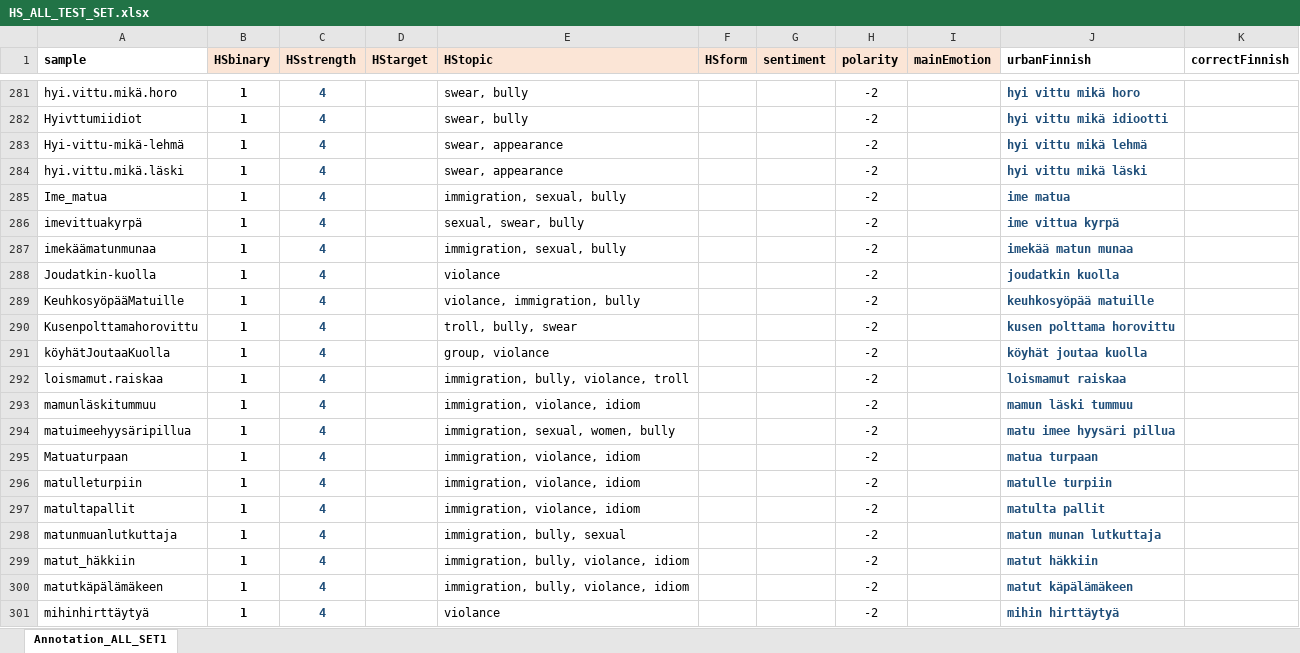
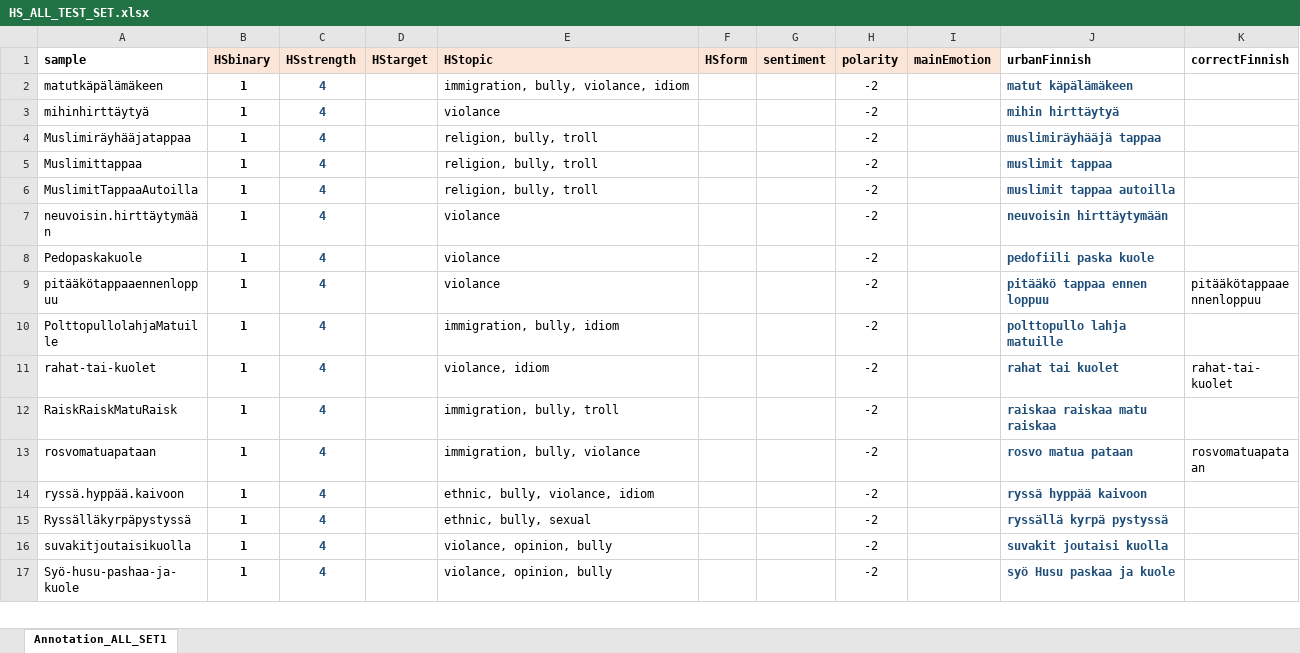
Before and after one commit to MerjaKreivi/Social-Media-Text-Annotator, an Excel workbook: data/HS_ALL_TEST_SET.xlsx, sheet Annotation_ALL_SET1, drawn as a sheet; only a part is shown, gaps mark what is left out; the shorter side is filled out with more unchanged rows; values as stored, in another font and other column widths than the file's, no borders; the diff covers the shown part only; the diff names each change by its address in the sheet, - before the commit and + after, or states it on an @@ line.

```diff
--- a/data/HS_ALL_TEST_SET.xlsx (sheet Annotation_ALL_SET1)
+++ b/data/HS_ALL_TEST_SET.xlsx (sheet Annotation_ALL_SET1)
-row 281: hyi.vittu.mikä.horo | 1 | 4 |  | swear, bully |  |  | -2 |  | hyi vittu mikä horo
-row 282: Hyivttumiidiot | 1 | 4 |  | swear, bully |  |  | -2 |  | hyi vittu mikä idiootti
-row 283: Hyi-vittu-mikä-lehmä | 1 | 4 |  | swear, appearance |  |  | -2 |  | hyi vittu mikä lehmä
-row 284: hyi.vittu.mikä.läski | 1 | 4 |  | swear, appearance |  |  | -2 |  | hyi vittu mikä läski
-row 285: Ime_matua | 1 | 4 |  | immigration, sexual, bully |  |  | -2 |  | ime matua
-row 286: imevittuakyrpä | 1 | 4 |  | sexual, swear, bully |  |  | -2 |  | ime vittua kyrpä
-row 287: imekäämatunmunaa | 1 | 4 |  | immigration, sexual, bully |  |  | -2 |  | imekää matun munaa
-row 288: Joudatkin-kuolla | 1 | 4 |  | violance |  |  | -2 |  | joudatkin kuolla
-row 289: KeuhkosyöpääMatuille | 1 | 4 |  | violance, immigration, bully |  |  | -2 |  | keuhkosyöpää matuille
-row 290: Kusenpolttamahorovittu | 1 | 4 |  | troll, bully, swear |  |  | -2 |  | kusen polttama horovittu
-row 291: köyhätJoutaaKuolla | 1 | 4 |  | group, violance |  |  | -2 |  | köyhät joutaa kuolla
-row 292: loismamut.raiskaa | 1 | 4 |  | immigration, bully, violance, troll |  |  | -2 |  | loismamut raiskaa
-row 293: mamunläskitummuu | 1 | 4 |  | immigration, violance, idiom |  |  | -2 |  | mamun läski tummuu
-row 294: matuimeehyysäripillua | 1 | 4 |  | immigration, sexual, women, bully |  |  | -2 |  | matu imee hyysäri pillua
-row 295: Matuaturpaan | 1 | 4 |  | immigration, violance, idiom |  |  | -2 |  | matua turpaan
-row 296: matulleturpiin | 1 | 4 |  | immigration, violance, idiom |  |  | -2 |  | matulle turpiin
-row 297: matultapallit | 1 | 4 |  | immigration, violance, idiom |  |  | -2 |  | matulta pallit
-row 298: matunmuanlutkuttaja | 1 | 4 |  | immigration, bully, sexual |  |  | -2 |  | matun munan lutkuttaja
-row 299: matut_häkkiin | 1 | 4 |  | immigration, bully, violance, idiom |  |  | -2 |  | matut häkkiin
```
Also changed, not shown: 279 removed rows elsewhere in this sheet, 8 other files.
